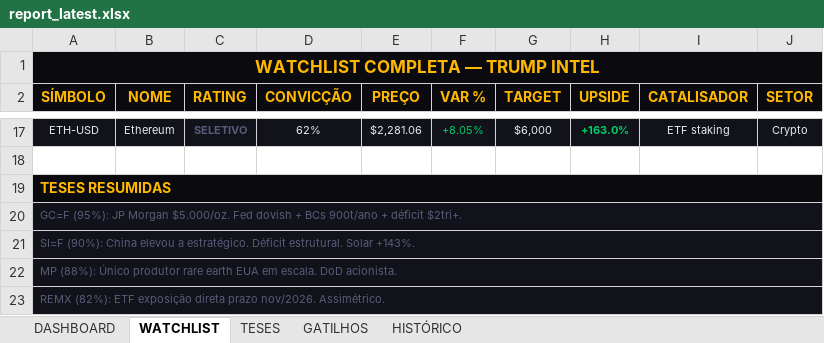
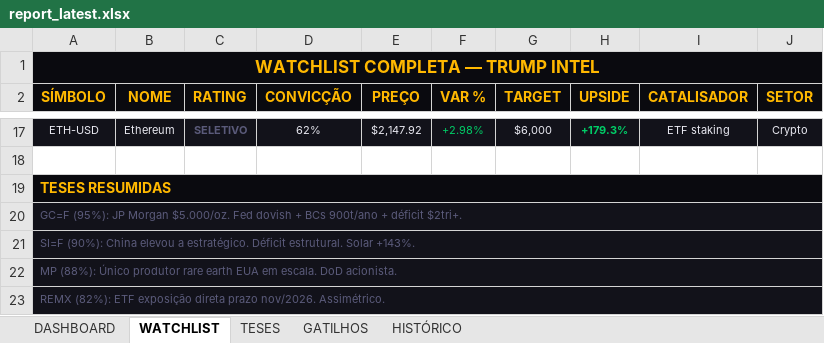
Before and after one commit to Koolzeh/trump-intel, an Excel workbook: data/report_latest.xlsx, sheet WATCHLIST, drawn as a sheet; only a part is shown, gaps mark what is left out; values as stored, in another font and other column widths than the file's, no borders; the diff covers the shown part only; the diff names each change by its address in the sheet, - before the commit and + after, or states it on an @@ line.

```diff
--- a/data/report_latest.xlsx (sheet WATCHLIST)
+++ b/data/report_latest.xlsx (sheet WATCHLIST)
-E17 (PREÇO): $2,281.06
+E17 (PREÇO): $2,147.92
-F17 (VAR %): +8.05%
+F17 (VAR %): +2.98%
-H17 (UPSIDE): +163.0%
+H17 (UPSIDE): +179.3%
```
Also changed, not shown: 30 edited cells and cell formats elsewhere in this sheet, sheet DASHBOARD, sheet HISTÓRICO, 1 other file.
